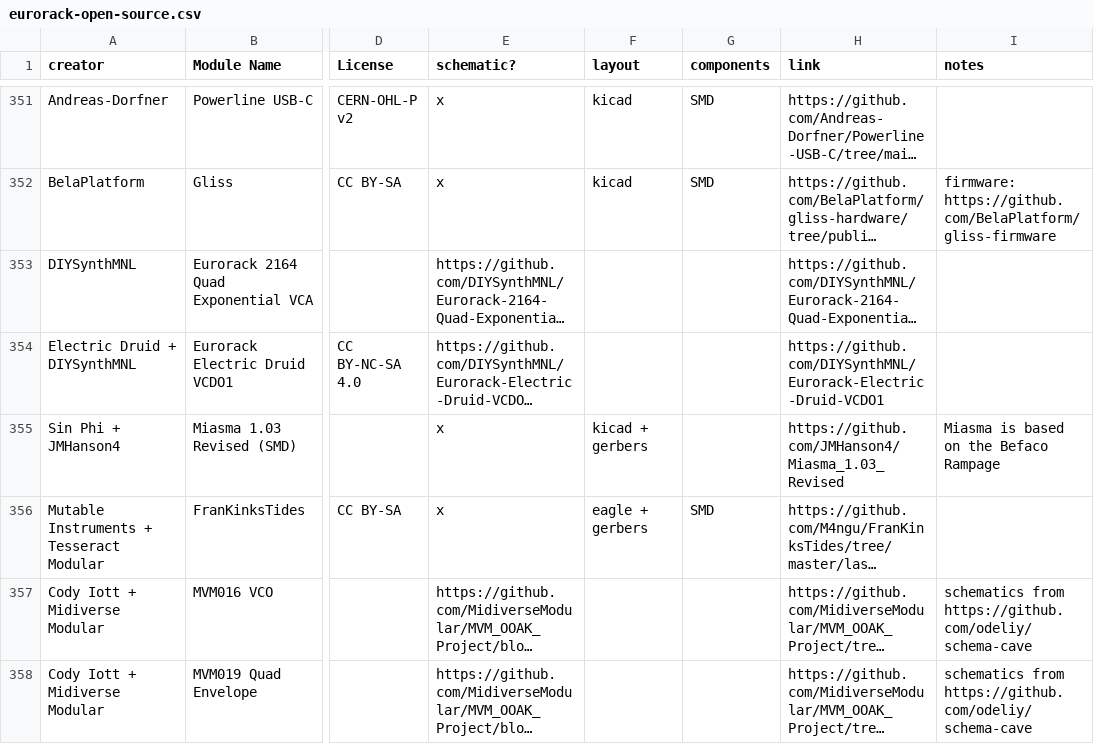
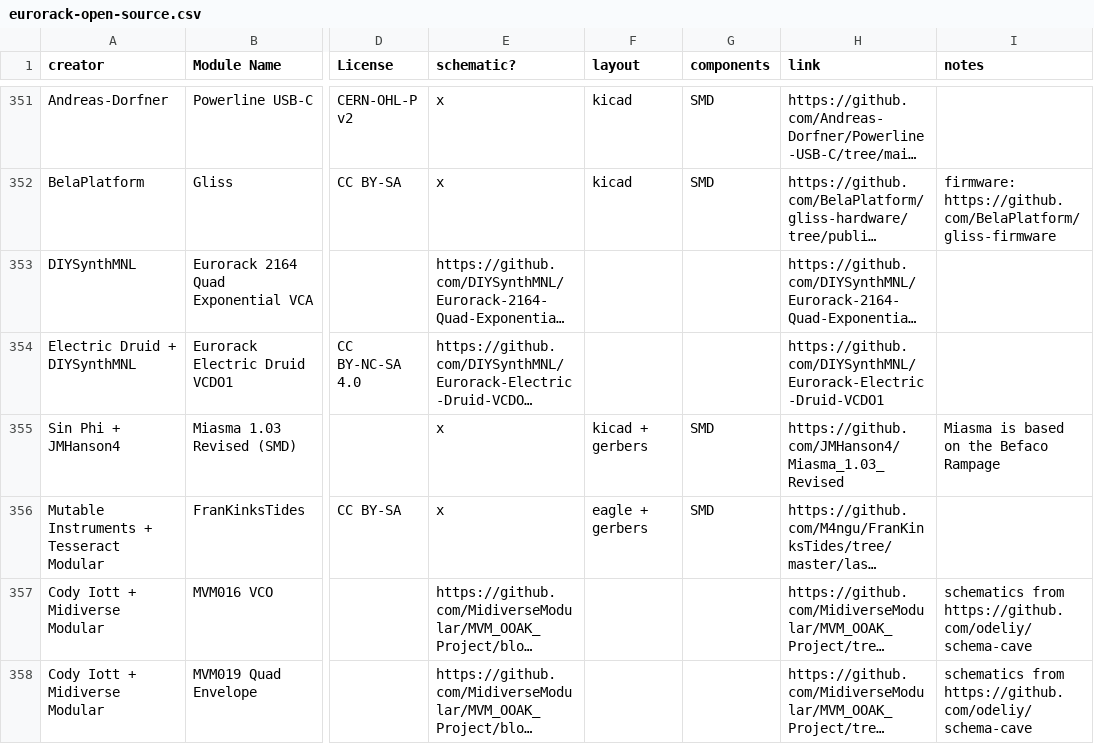
Before and after one commit to daaaaaaaaaniel/my-awesome-eurorack, a CSV file: eurorack-open-source.csv, drawn as a sheet; only a part is shown, gaps mark what is left out; long unchanged cells end in …; the diff names each change by its address in the sheet, - before the commit and + after, or states it on an @@ line.

```diff
--- a/eurorack-open-source.csv
+++ b/eurorack-open-source.csv
-G355 (components): (empty)
+G355 (components): SMD
```
Also changed, not shown: data/modules.tsv, 1 other file.
